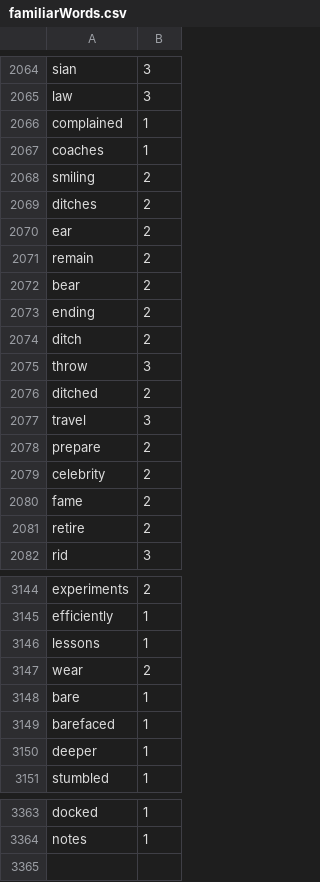
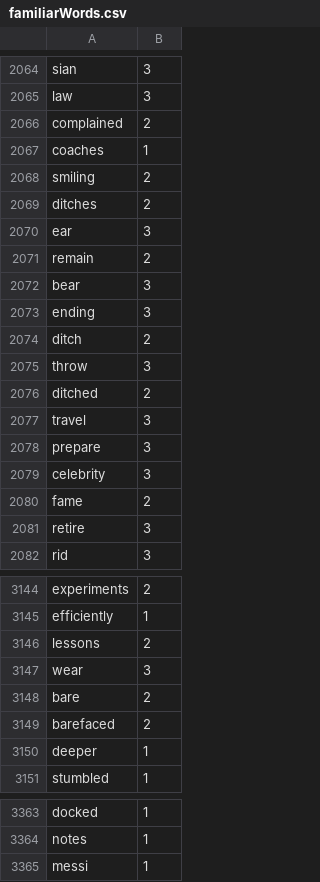
Before and after one commit to Elon-Mao/dictation, a CSV file: public/familiarWords.csv, drawn as a sheet; only a part is shown, gaps mark what is left out; the diff covers the shown part only.

```diff
--- a/public/familiarWords.csv
+++ b/public/familiarWords.csv
@@ -2065,3 +2065,3 @@ sian,3,
 law,3,
-complained,1,
+complained,2,
 coaches,1,
@@ -2069,6 +2069,6 @@ smiling,2,
 ditches,2,
-ear,2,
+ear,3,
 remain,2,
-bear,2,
-ending,2,
+bear,3,
+ending,3,
 ditch,2,
@@ -2077,6 +2077,6 @@ ditched,2,
 travel,3,
-prepare,2,
-celebrity,2,
+prepare,3,
+celebrity,3,
 fame,2,
-retire,2,
+retire,3,
 rid,3,
@@ -3145,6 +3145,6 @@ experiments,2,
 efficiently,1,
-lessons,1,
-wear,2,
-bare,1,
-barefaced,1,
+lessons,2,
+wear,3,
+bare,2,
+barefaced,2,
 deeper,1,
@@ -3364,0 +3365 @@ notes,1
+messi,1
```
Also changed, not shown: 1 edited cell elsewhere in this file, 2 other files.
